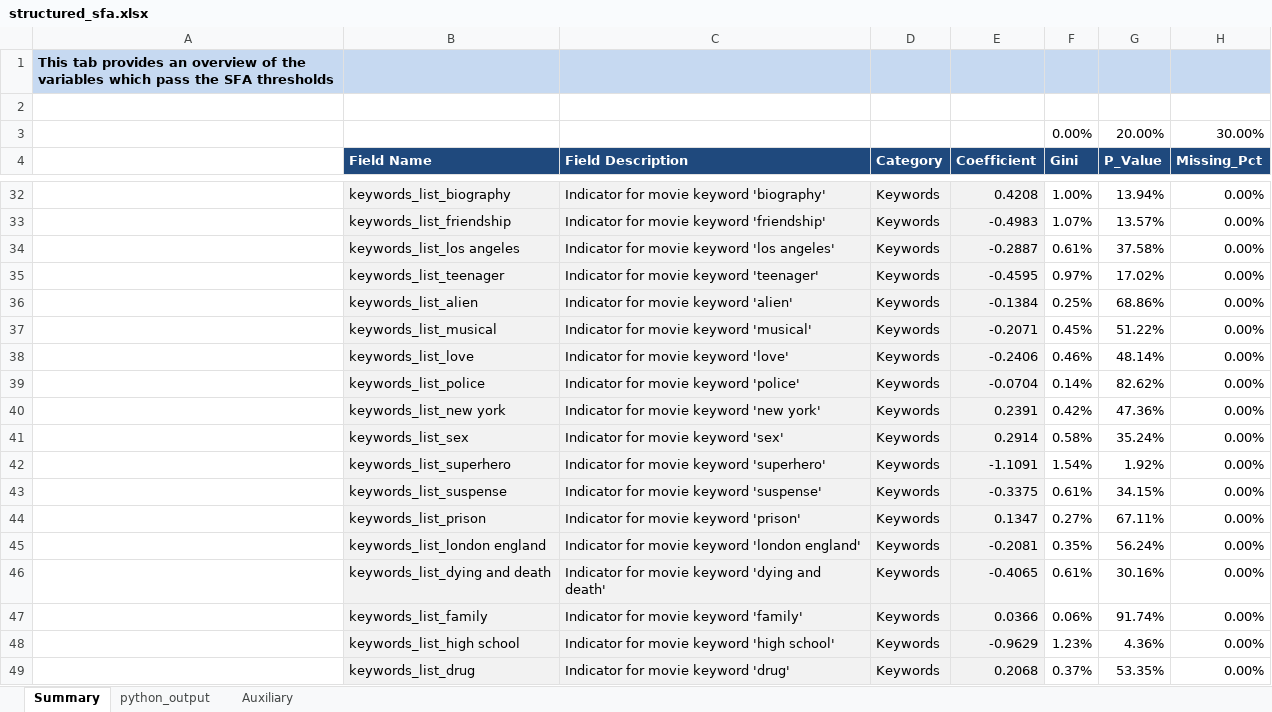
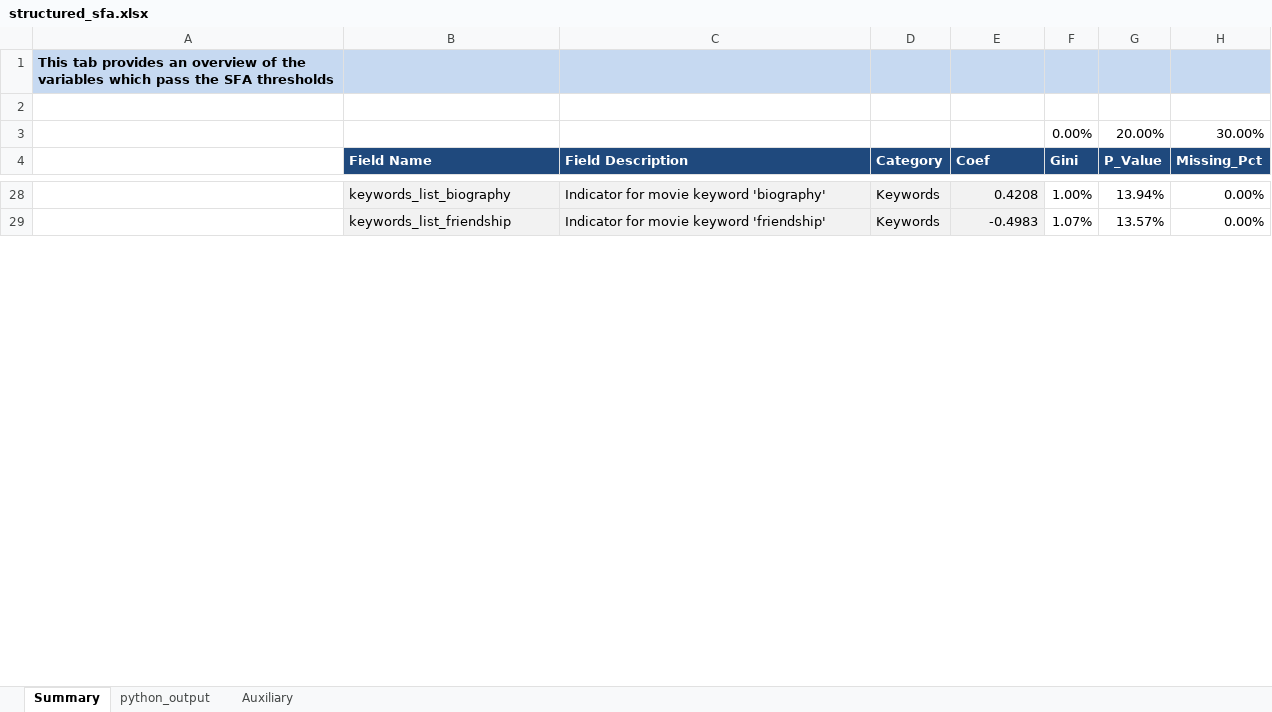
Before and after one commit to tdkelley2001/box_office_revenue_prediction, an Excel workbook: output/modeling/sfa/structured_sfa.xlsx, sheet Summary, drawn as a sheet; only a part is shown, gaps mark what is left out; values as stored, in another font and other column widths than the file's, no borders; conditional formats not drawn; removed rows and columns are numbered as before the commit, all else as after; the diff covers the shown part only; the diff names each change by its address in the sheet, - before the commit and + after, or states it on an @@ line.

Commit message:
indicator optimization refinement

```diff
--- a/output/modeling/sfa/structured_sfa.xlsx (sheet Summary)
+++ b/output/modeling/sfa/structured_sfa.xlsx (sheet Summary)
-E4: Coefficient
+E4: Coef
-row 34:  | keywords_list_los angeles | Indicator for movie keyword 'los angeles' | Keywords | -0.2887 | 0.61% | 37.58% | 0.00%
-row 35:  | keywords_list_teenager | Indicator for movie keyword 'teenager' | Keywords | -0.4595 | 0.97% | 17.02% | 0.00%
-row 36:  | keywords_list_alien | Indicator for movie keyword 'alien' | Keywords | -0.1384 | 0.25% | 68.86% | 0.00%
-row 37:  | keywords_list_musical | Indicator for movie keyword 'musical' | Keywords | -0.2071 | 0.45% | 51.22% | 0.00%
-row 38:  | keywords_list_love | Indicator for movie keyword 'love' | Keywords | -0.2406 | 0.46% | 48.14% | 0.00%
-row 39:  | keywords_list_police | Indicator for movie keyword 'police' | Keywords | -0.0704 | 0.14% | 82.62% | 0.00%
-row 40:  | keywords_list_new york | Indicator for movie keyword 'new york' | Keywords | 0.2391 | 0.42% | 47.36% | 0.00%
-row 41:  | keywords_list_sex | Indicator for movie keyword 'sex' | Keywords | 0.2914 | 0.58% | 35.24% | 0.00%
-row 42:  | keywords_list_superhero | Indicator for movie keyword 'superhero' | Keywords | -1.1091 | 1.54% | 1.92% | 0.00%
-row 43:  | keywords_list_suspense | Indicator for movie keyword 'suspense' | Keywords | -0.3375 | 0.61% | 34.15% | 0.00%
-row 44:  | keywords_list_prison | Indicator for movie keyword 'prison' | Keywords | 0.1347 | 0.27% | 67.11% | 0.00%
-row 45:  | keywords_list_london england | Indicator for movie keyword 'london england' | Keywords | -0.2081 | 0.35% | 56.24% | 0.00%
-row 46:  | keywords_list_dying and death | Indicator for movie keyword 'dying and death' | Keywords | -0.4065 | 0.61% | 30.16% | 0.00%
-row 47:  | keywords_list_family | Indicator for movie keyword 'family' | Keywords | 0.0366 | 0.06% | 91.74% | 0.00%
-row 48:  | keywords_list_high school | Indicator for movie keyword 'high school' | Keywords | -0.9629 | 1.23% | 4.36% | 0.00%
-row 49:  | keywords_list_drug | Indicator for movie keyword 'drug' | Keywords | 0.2068 | 0.37% | 53.35% | 0.00%
```
Also changed, not shown: 47 added rows, 75 removed rows and 17 edited cells elsewhere in this sheet, sheet python_output, sheet Auxiliary, formulas that keep their value, 3 other files.
